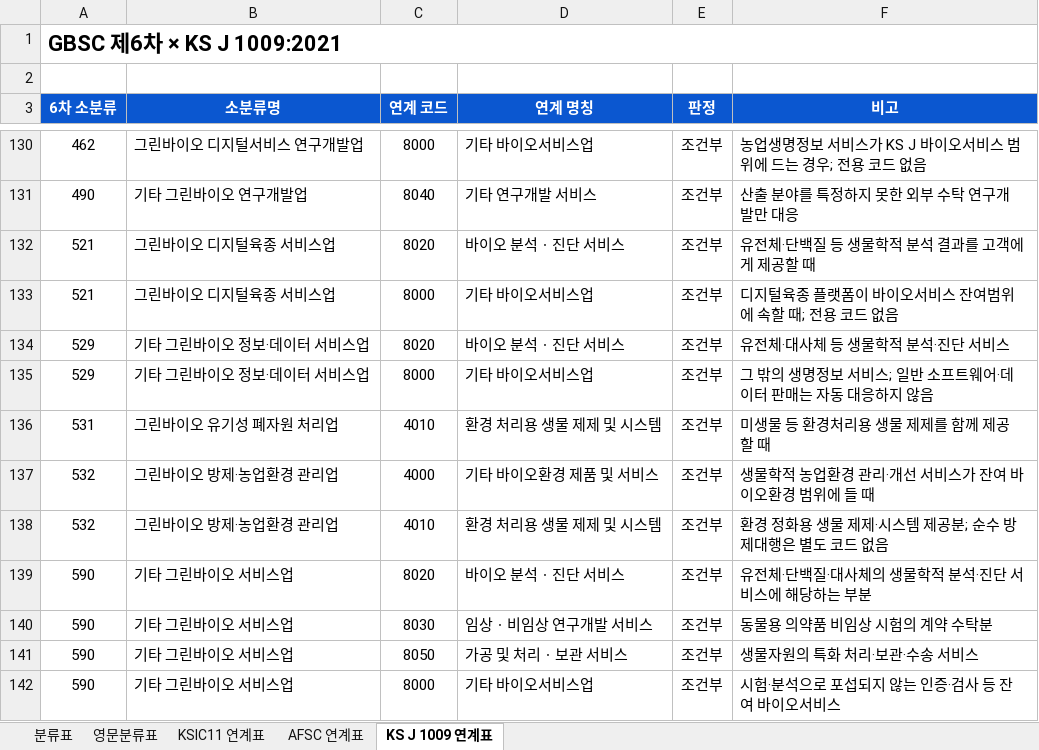
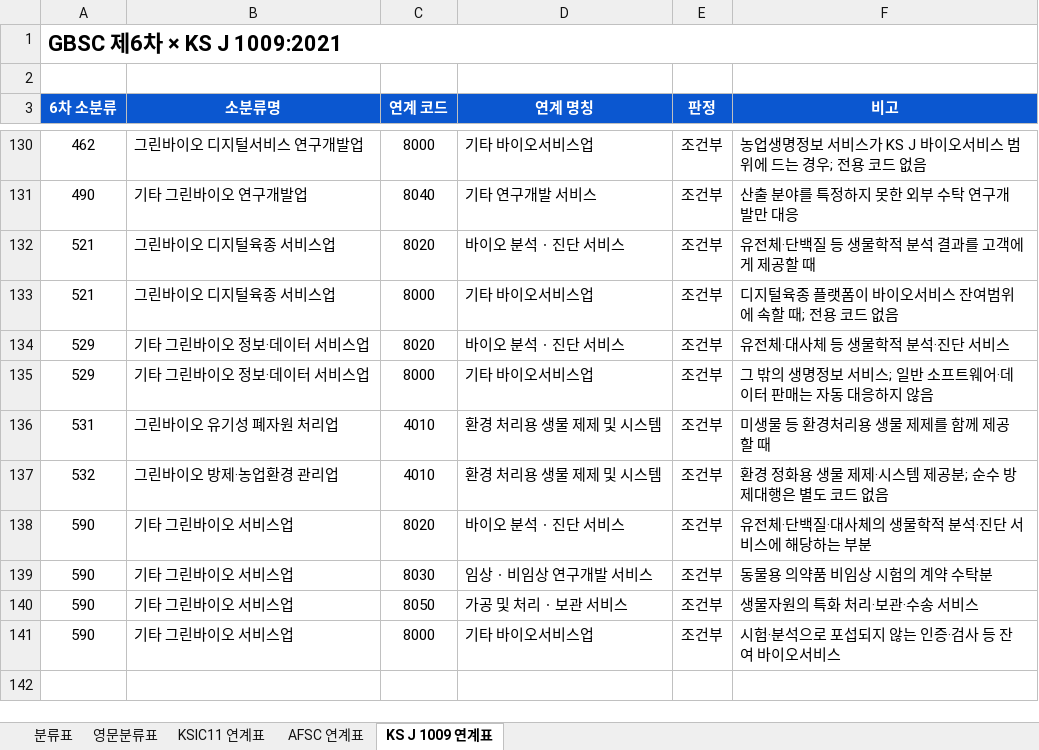
Before and after one commit to eins-going/classification_greenbio, an Excel workbook: xlsx/그린바이오산업_특수분류표_6차.xlsx, sheet KS J 1009 연계표, drawn as a sheet; only a part is shown, gaps mark what is left out; values as stored, in another font and other column widths than the file's, no borders; the diff names each change by its address in the sheet, - before the commit and + after, or states it on an @@ line.

```diff
--- a/xlsx/그린바이오산업_특수분류표_6차.xlsx (sheet KS J 1009 연계표)
+++ b/xlsx/그린바이오산업_특수분류표_6차.xlsx (sheet KS J 1009 연계표)
-row 137: 532 | 그린바이오 방제·농업환경 관리업 | 4000 | 기타 바이오환경 제품 및 서비스 | 조건부 | 생물학적 농업환경 관리·개선 서비스가 잔여 바이오환경 범위에 들 때
```
Also changed, not shown: sheet 분류표, 2 other files.
